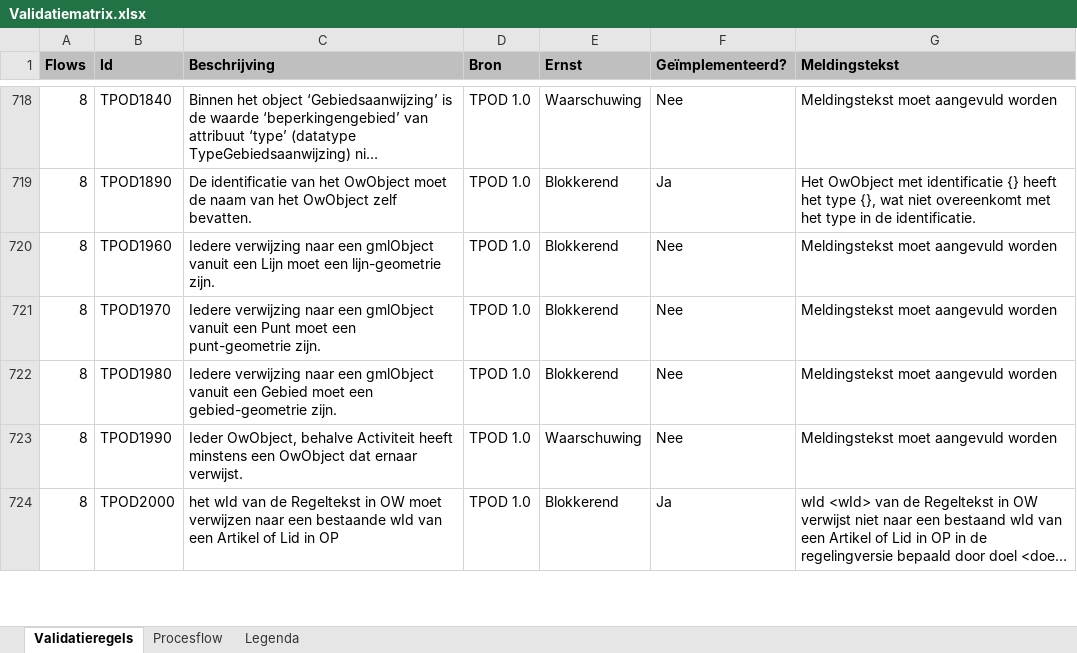
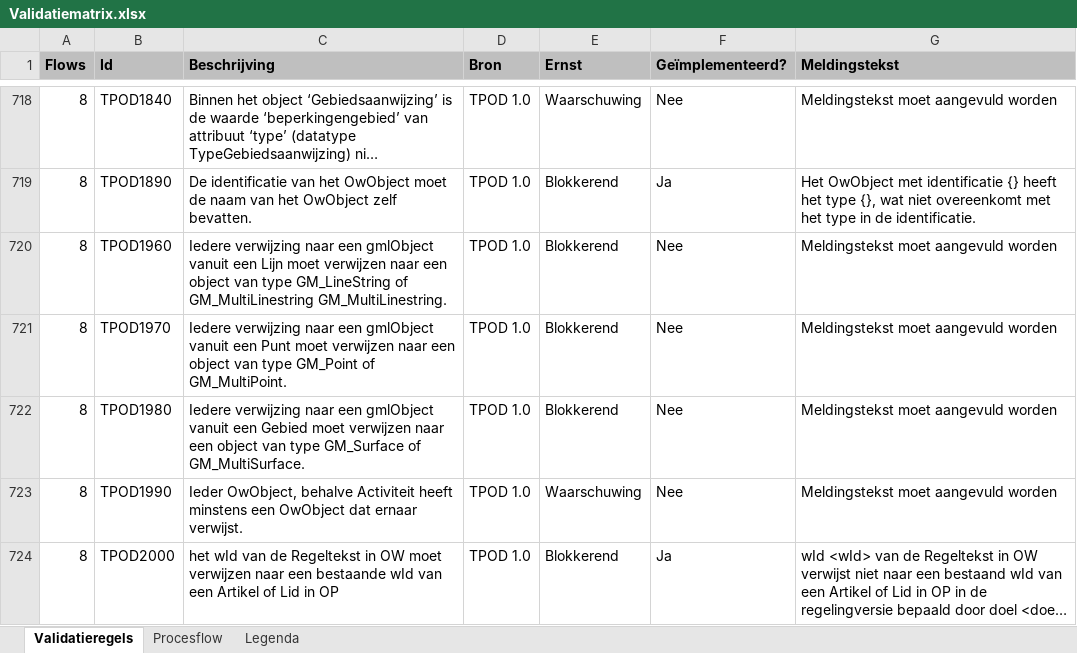
Before and after one commit to NienkeJansenGeonovum/dso-validatiematrix, an Excel workbook: Validatiematrix.xlsx, sheet Validatieregels, drawn as a sheet; only a part is shown, gaps mark what is left out; long unchanged cells end in …; values as stored, in another font and other column widths than the file's, no borders; conditional formats not drawn; the diff names each change by its address in the sheet, - before the commit and + after, or states it on an @@ line.

```diff
--- a/Validatiematrix.xlsx (sheet Validatieregels)
+++ b/Validatiematrix.xlsx (sheet Validatieregels)
-C720 (Beschrijving): …Lijn moet een lijn-geometrie zijn.
+C720 (Beschrijving): …Lijn moet verwijzen naar een object van type GM_LineString of GM_MultiLinestring GM_MultiLinestring.
-C721 (Beschrijving): …Punt moet een punt-geometrie zijn.
+C721 (Beschrijving): …Punt moet verwijzen naar een object van type GM_Point of GM_MultiPoint.
-C722 (Beschrijving): …Gebied moet een gebied-geometrie zijn.
+C722 (Beschrijving): …Gebied moet verwijzen naar een object van type GM_Surface of GM_MultiSurface.
```
Also changed, not shown: 2 other files.
